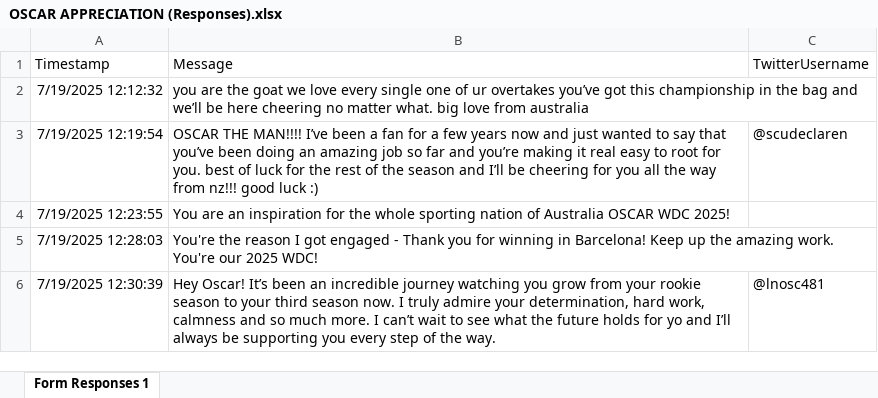
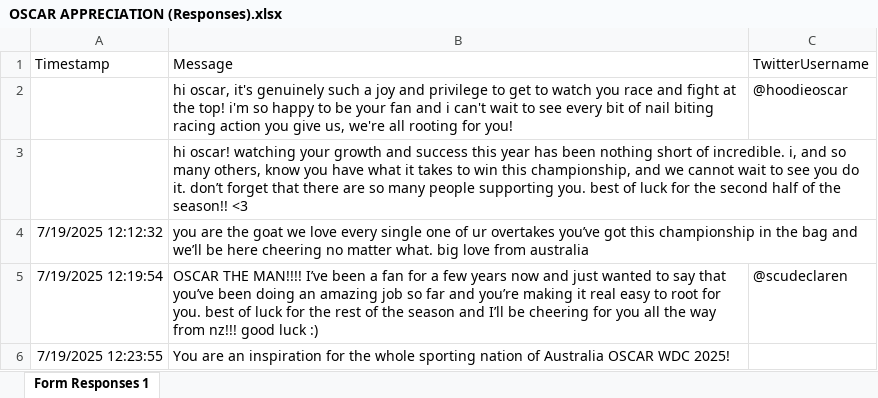
Before and after one commit to qnkhiughio/op81-appreciation, an Excel workbook: data/OSCAR APPRECIATION (Responses).xlsx, sheet Form Responses 1, drawn as a sheet; only a part is shown; the shorter side is filled out with more unchanged rows; values as stored, in another font and other column widths than the file's, no borders; charts and pictures and table styles not drawn; the diff names each change by its address in the sheet, - before the commit and + after, or states it on an @@ line.

Commit message:
Deploy via gh-pages

```diff
--- a/data/OSCAR APPRECIATION (Responses).xlsx (sheet Form Responses 1)
+++ b/data/OSCAR APPRECIATION (Responses).xlsx (sheet Form Responses 1)
+row 2:  | hi oscar, it's genuinely such a joy and privilege to get to watch you race and fight at the top! i'm so happy to be your fan and i can't wait to see every bit of nail biting racing action you give us, we're all rooting for you! | @hoodieoscar
+row 3:  | hi oscar! watching your growth and success this year has been nothing short of incredible. i, and so many others, know you have what it takes to win this championship, and we cannot wait to see you do it. don’t forget that there are so many people supporting you. best of luck for the second half of the season!! <3
```
